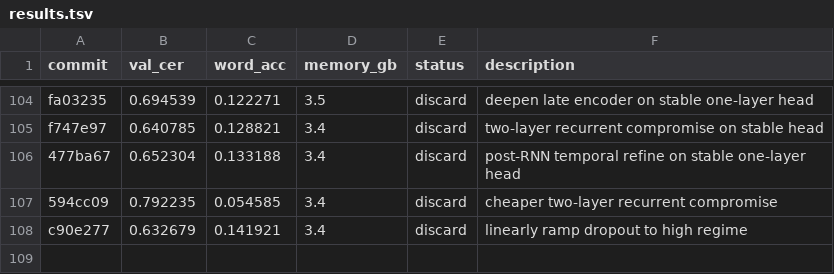
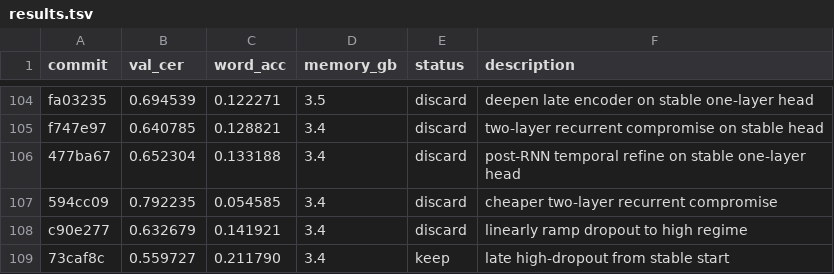
Before and after one commit to zhd36/ocr-autoresearch, a TSV file: results.tsv, drawn as a sheet; only a part is shown, gaps mark what is left out; the diff names each change by its address in the sheet, - before the commit and + after, or states it on an @@ line.

Commit message:
Keep experiment: late high-dropout from stable start

```diff
--- a/results.tsv
+++ b/results.tsv
+row 109: 73caf8c | 0.559727 | 0.211790 | 3.4 | keep | late high-dropout from stable start
```
Also changed, not shown: 1 other file.
